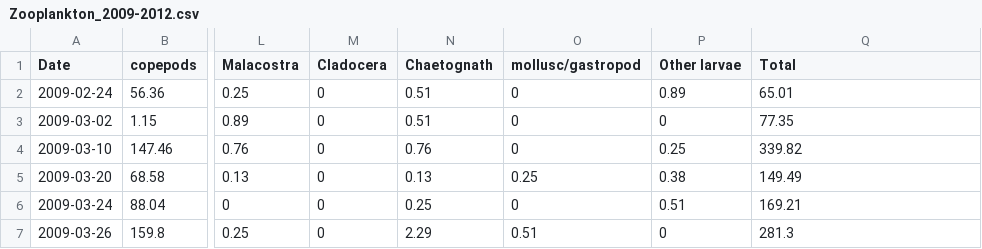
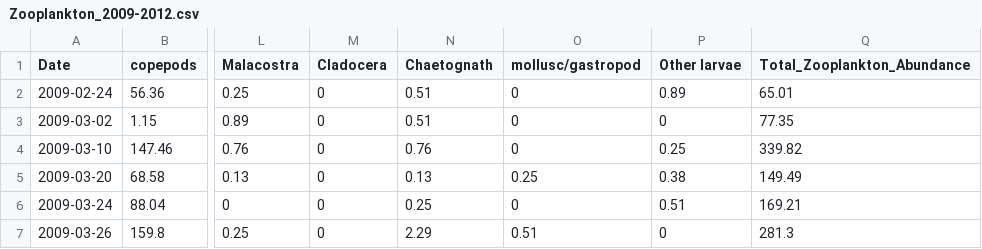
Before and after one commit to kwfawkes/Kyles_project, a CSV file: data/Zooplankton_2009-2012.csv, drawn as a sheet; only a part is shown, gaps mark what is left out; the diff names each change by its address in the sheet, - before the commit and + after, or states it on an @@ line.

```diff
--- a/data/Zooplankton_2009-2012.csv
+++ b/data/Zooplankton_2009-2012.csv
-Q1: Total
+Q1: Total_Zooplankton_Abundance
```
Also changed, not shown: 6 other files.
